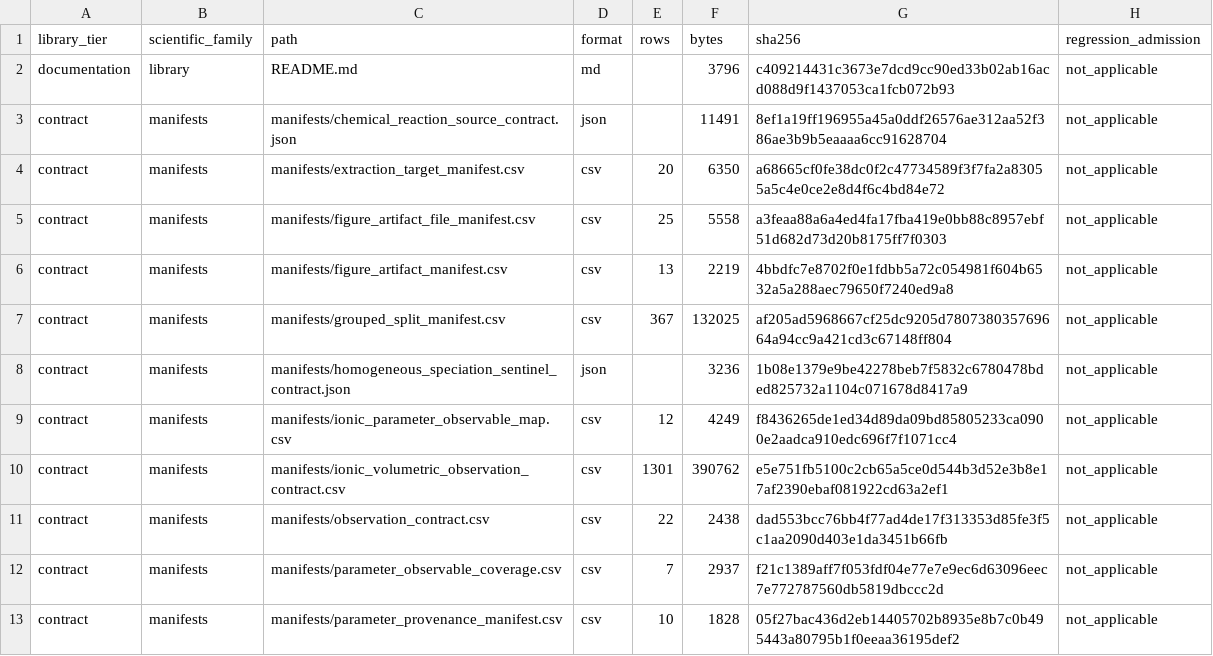
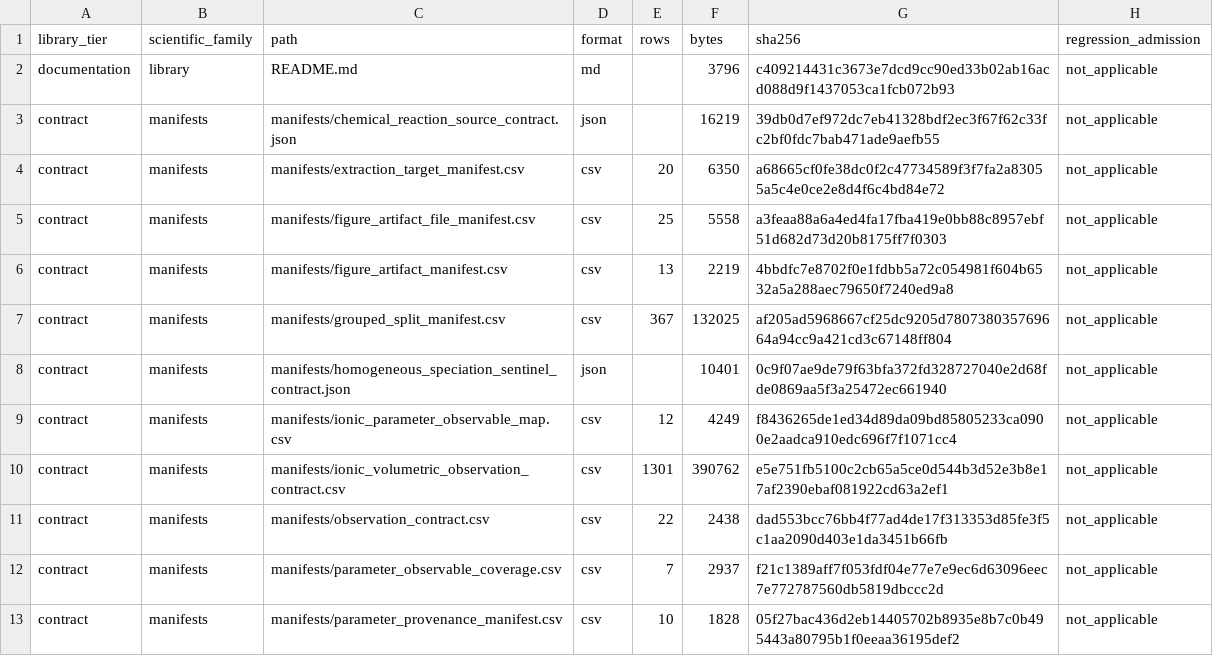
Before and after one commit to tannerpolley/MEA-Thermodynamics, a CSV file: data/reference/MEA/manifests/data_library_inventory.csv, drawn as a sheet; only a part is shown.

```diff
--- a/data/reference/MEA/manifests/data_library_inventory.csv
+++ b/data/reference/MEA/manifests/data_library_inventory.csv
@@ -2,3 +2,3 @@ library_tier,scientific_family,path,format,rows,bytes,sha256,regression_admissio
 documentation,library,README.md,md,,3796,c409214431c3673e7dcd9cc90ed33b02ab16acd088d9f1437053ca1fcb072b93,not_applicable
-contract,manifests,manifests/chemical_reaction_source_contract.json,json,,11491,8ef1a19ff196955a45a0ddf26576ae312aa52f386ae3b9b5eaaaa6cc91628704,not_applicable
+contract,manifests,manifests/chemical_reaction_source_contract.json,json,,16219,39db0d7ef972dc7eb41328bdf2ec3f67f62c33fc2bf0fdc7bab471ade9aefb55,not_applicable
 contract,manifests,manifests/extraction_target_manifest.csv,csv,20,6350,a68665cf0fe38dc0f2c47734589f3f7fa2a83055a5c4e0ce2e8d4f6c4bd84e72,not_applicable
@@ -7,3 +7,3 @@ contract,manifests,manifests/figure_artifact_manifest.csv,csv,13,2219,4bbdfc7e87
 contract,manifests,manifests/grouped_split_manifest.csv,csv,367,132025,af205ad5968667cf25dc9205d780738035769664a94cc9a421cd3c67148ff804,not_applicable
-contract,manifests,manifests/homogeneous_speciation_sentinel_contract.json,json,,3236,1b08e1379e9be42278beb7f5832c6780478bded825732a1104c071678d8417a9,not_applicable
+contract,manifests,manifests/homogeneous_speciation_sentinel_contract.json,json,,10401,0c9f07ae9de79f63bfa372fd328727040e2d68fde0869aa5f3a25472ec661940,not_applicable
 contract,manifests,manifests/ionic_parameter_observable_map.csv,csv,12,4249,f8436265de1ed34d89da09bd85805233ca0900e2aadca910edc696f7f1071cc4,not_applicable
```
Also changed, not shown: 22 other files.
